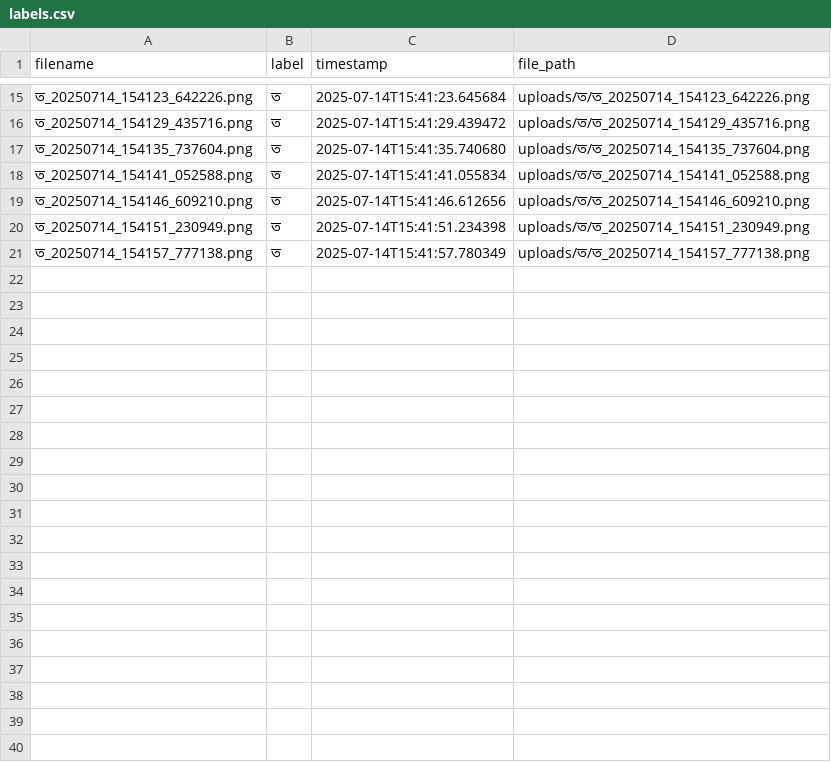
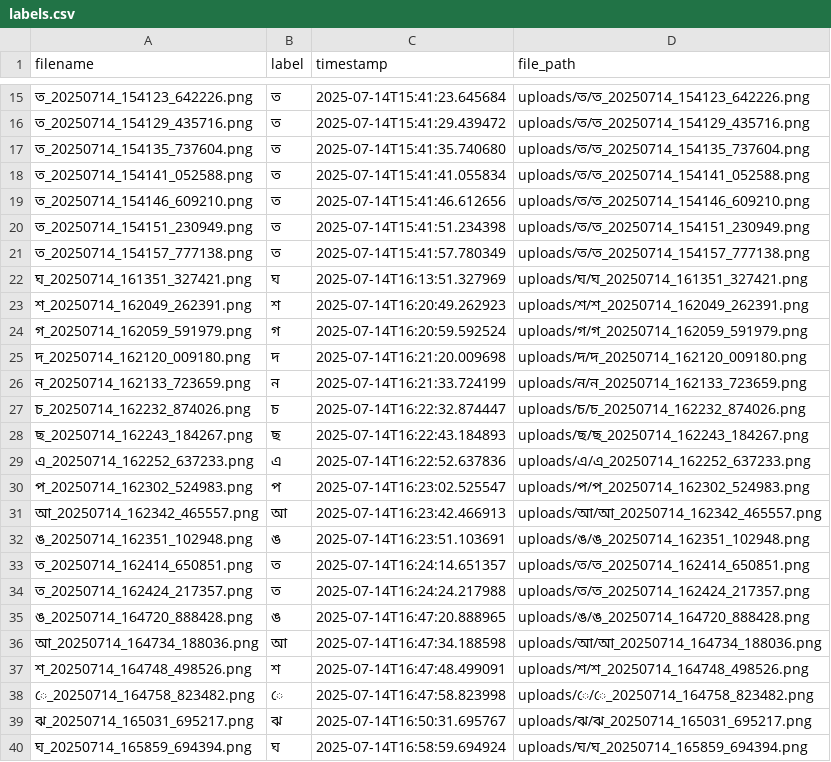
Before and after one commit to raselmeya94/lekhoni, a CSV file: lekhoni-backend/labels.csv, drawn as a sheet; only a part is shown, gaps mark what is left out; the diff names each change by its address in the sheet, - before the commit and + after, or states it on an @@ line.

```diff
--- a/lekhoni-backend/labels.csv
+++ b/lekhoni-backend/labels.csv
+row 22: ঘ_20250714_161351_327421.png | ঘ | 2025-07-14T16:13:51.327969 | uploads/ঘ/ঘ_20250714_161351_327421.png
+row 23: শ_20250714_162049_262391.png | শ | 2025-07-14T16:20:49.262923 | uploads/শ/শ_20250714_162049_262391.png
+row 24: গ_20250714_162059_591979.png | গ | 2025-07-14T16:20:59.592524 | uploads/গ/গ_20250714_162059_591979.png
+row 25: দ_20250714_162120_009180.png | দ | 2025-07-14T16:21:20.009698 | uploads/দ/দ_20250714_162120_009180.png
+row 26: ন_20250714_162133_723659.png | ন | 2025-07-14T16:21:33.724199 | uploads/ন/ন_20250714_162133_723659.png
+row 27: চ_20250714_162232_874026.png | চ | 2025-07-14T16:22:32.874447 | uploads/চ/চ_20250714_162232_874026.png
+row 28: ছ_20250714_162243_184267.png | ছ | 2025-07-14T16:22:43.184893 | uploads/ছ/ছ_20250714_162243_184267.png
+row 29: এ_20250714_162252_637233.png | এ | 2025-07-14T16:22:52.637836 | uploads/এ/এ_20250714_162252_637233.png
+row 30: প_20250714_162302_524983.png | প | 2025-07-14T16:23:02.525547 | uploads/প/প_20250714_162302_524983.png
+row 31: আ_20250714_162342_465557.png | আ | 2025-07-14T16:23:42.466913 | uploads/আ/আ_20250714_162342_465557.png
+row 32: ঙ_20250714_162351_102948.png | ঙ | 2025-07-14T16:23:51.103691 | uploads/ঙ/ঙ_20250714_162351_102948.png
+row 33: ত_20250714_162414_650851.png | ত | 2025-07-14T16:24:14.651357 | uploads/ত/ত_20250714_162414_650851.png
+row 34: ত_20250714_162424_217357.png | ত | 2025-07-14T16:24:24.217988 | uploads/ত/ত_20250714_162424_217357.png
+row 35: ঙ_20250714_164720_888428.png | ঙ | 2025-07-14T16:47:20.888965 | uploads/ঙ/ঙ_20250714_164720_888428.png
+row 36: আ_20250714_164734_188036.png | আ | 2025-07-14T16:47:34.188598 | uploads/আ/আ_20250714_164734_188036.png
+row 37: শ_20250714_164748_498526.png | শ | 2025-07-14T16:47:48.499091 | uploads/শ/শ_20250714_164748_498526.png
+row 38: ে_20250714_164758_823482.png | ে | 2025-07-14T16:47:58.823998 | uploads/ে/ে_20250714_164758_823482.png
+row 39: ঝ_20250714_165031_695217.png | ঝ | 2025-07-14T16:50:31.695767 | uploads/ঝ/ঝ_20250714_165031_695217.png
+row 40: ঘ_20250714_165859_694394.png | ঘ | 2025-07-14T16:58:59.694924 | uploads/ঘ/ঘ_20250714_165859_694394.png
```
Also changed, not shown: 20 other files.
